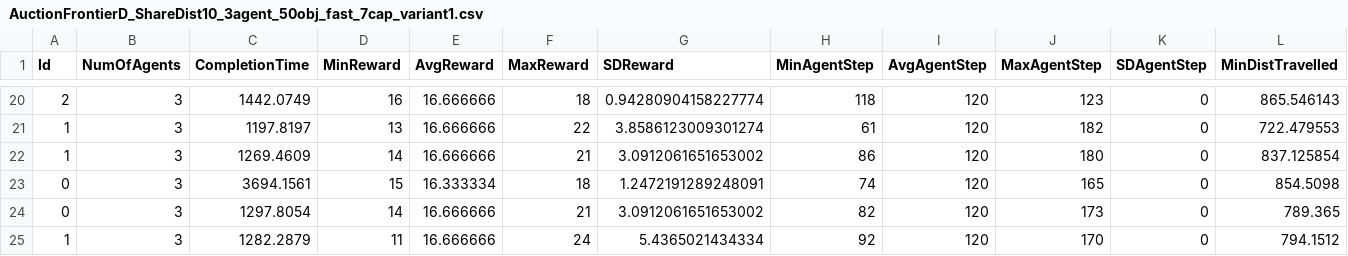
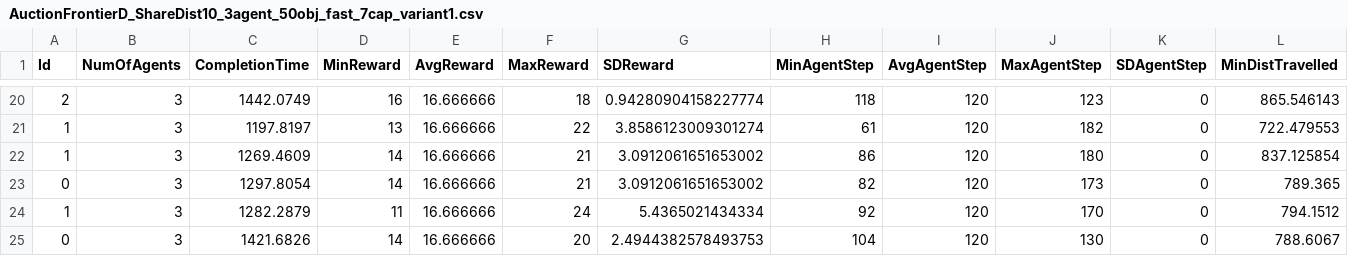
Before and after one commit to HadiSDev/Thesis-ObjectCollector, a CSV file: Assets/Scripts/Statistics/AuctionFrontier_ProblemD/AuctionFrontierD_Variant1_Dist10/AuctionFrontierD_ShareDist10_3agent_50obj_fast_7cap_variant1.csv, drawn as a sheet; only a part is shown, gaps mark what is left out; the shorter side is filled out with more unchanged rows; rows hold the shown columns only; the diff names each change by its address in the sheet, - before the commit and + after, or states it on an @@ line.

```diff
--- a/Assets/Scripts/Statistics/AuctionFrontier_ProblemD/AuctionFrontierD_Variant1_Dist10/AuctionFrontierD_ShareDist10_3agent_50obj_fast_7cap_variant1.csv
+++ b/Assets/Scripts/Statistics/AuctionFrontier_ProblemD/AuctionFrontierD_Variant1_Dist10/AuctionFrontierD_ShareDist10_3agent_50obj_fast_7cap_variant1.csv
-row 23: 0 | 3 | 3694.1561 | 15 | 16.333334 | 18 | 1.2472191289248091 | 74 | 120 | 165 | 0 | 854.5098
```
Also changed, not shown: Assets/Scripts/Statistics/AuctionFrontier_ProblemD/AuctionFrontierD_Variant1_Dist10/AuctionFrontierD_ShareDist10_8agent_50obj_fast_7cap_variant1.csv, 29 other files.
